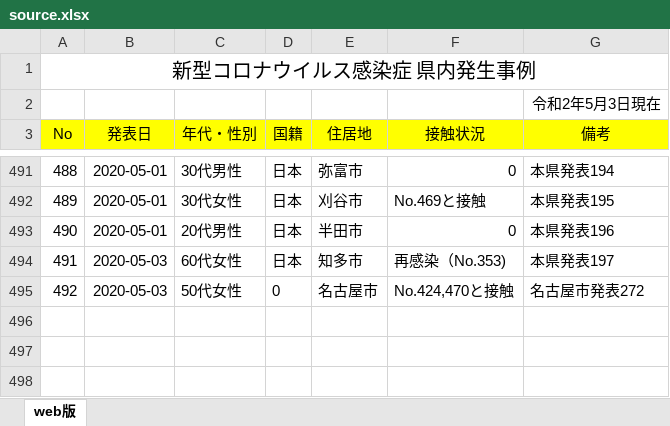
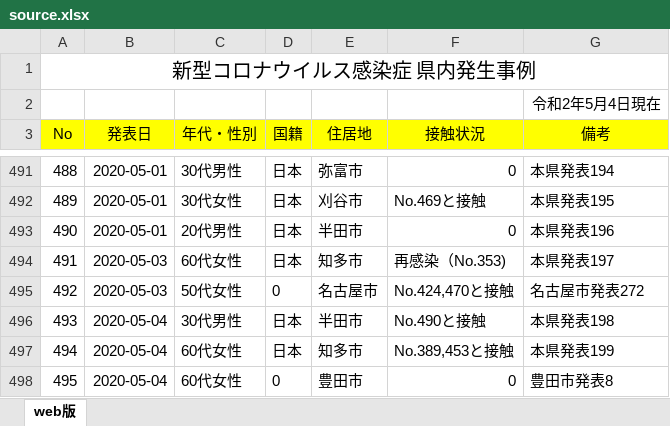
Before and after one commit to yoshitaka7/covid19, an Excel workbook: source.xlsx, sheet web版, drawn as a sheet; only a part is shown, gaps mark what is left out; values as stored, in another font and other column widths than the file's, no borders; the diff names each change by its address in the sheet, - before the commit and + after, or states it on an @@ line.

Commit message:
update data

```diff
--- a/source.xlsx (sheet web版)
+++ b/source.xlsx (sheet web版)
-G2 (備考): 令和2年5月3日現在
+G2 (備考): 令和2年5月4日現在
+row 496: 493 | 2020-05-04 | 30代男性 | 日本 | 半田市 | No.490と接触 | 本県発表198
+row 497: 494 | 2020-05-04 | 60代女性 | 日本 | 知多市 | No.389,453と接触 | 本県発表199
+row 498: 495 | 2020-05-04 | 60代女性 | 0 | 豊田市 | 0 | 豊田市発表8
```
Also changed, not shown: 3 other files.
